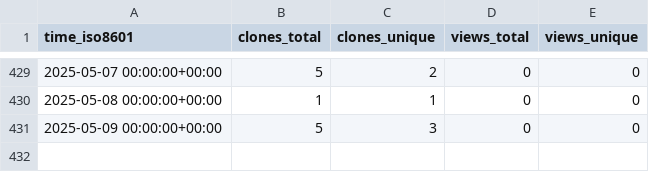
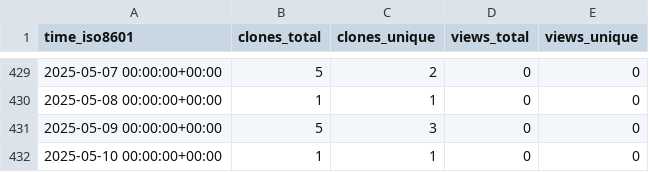
Before and after one commit to stablecaps/nim_hardlinker, a CSV file: stablecaps/nim_hardlinker/ghrs-data/views_clones_aggregate.csv, drawn as a sheet; only a part is shown, gaps mark what is left out.

```diff
--- a/stablecaps/nim_hardlinker/ghrs-data/views_clones_aggregate.csv
+++ b/stablecaps/nim_hardlinker/ghrs-data/views_clones_aggregate.csv
@@ -431 +431,2 @@ time_iso8601,clones_total,clones_unique,views_total,views_unique
 2025-05-09 00:00:00+00:00,5,3,0,0
+2025-05-10 00:00:00+00:00,1,1,0,0
```
Also changed, not shown: 1 other file.
